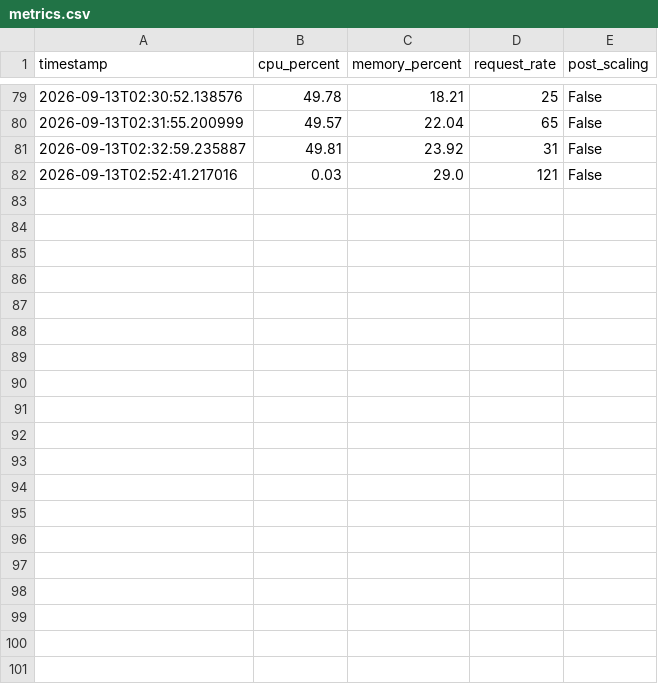
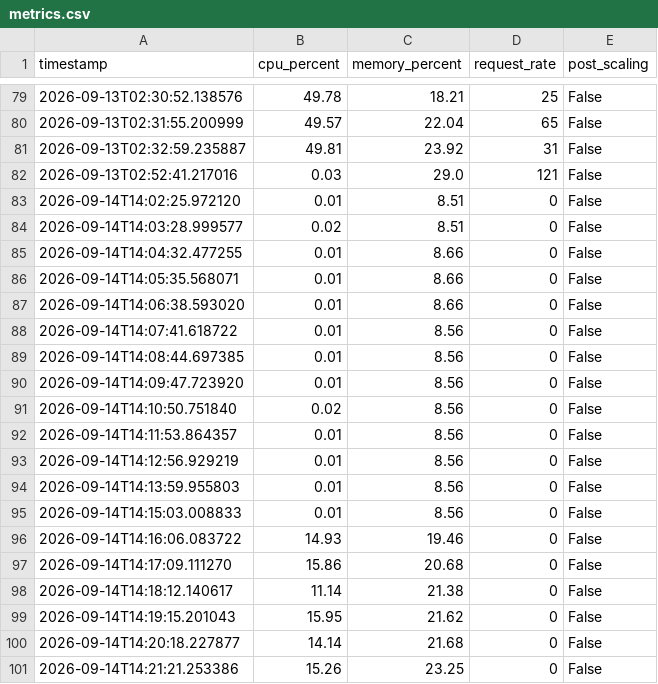
Before and after one commit to shashank3572/proximascale, a CSV file: data/collected/metrics.csv, drawn as a sheet; only a part is shown, gaps mark what is left out; the diff covers the shown part only; the diff names each change by its address in the sheet, - before the commit and + after, or states it on an @@ line.

Commit message:
updated metrics.csv

```diff
--- a/data/collected/metrics.csv
+++ b/data/collected/metrics.csv
+row 83: 2026-09-14T14:02:25.972120 | 0.01 | 8.51 | 0 | False
+row 84: 2026-09-14T14:03:28.999577 | 0.02 | 8.51 | 0 | False
+row 85: 2026-09-14T14:04:32.477255 | 0.01 | 8.66 | 0 | False
+row 86: 2026-09-14T14:05:35.568071 | 0.01 | 8.66 | 0 | False
+row 87: 2026-09-14T14:06:38.593020 | 0.01 | 8.66 | 0 | False
+row 88: 2026-09-14T14:07:41.618722 | 0.01 | 8.56 | 0 | False
+row 89: 2026-09-14T14:08:44.697385 | 0.01 | 8.56 | 0 | False
+row 90: 2026-09-14T14:09:47.723920 | 0.01 | 8.56 | 0 | False
+row 91: 2026-09-14T14:10:50.751840 | 0.02 | 8.56 | 0 | False
+row 92: 2026-09-14T14:11:53.864357 | 0.01 | 8.56 | 0 | False
+row 93: 2026-09-14T14:12:56.929219 | 0.01 | 8.56 | 0 | False
+row 94: 2026-09-14T14:13:59.955803 | 0.01 | 8.56 | 0 | False
+row 95: 2026-09-14T14:15:03.008833 | 0.01 | 8.56 | 0 | False
+row 96: 2026-09-14T14:16:06.083722 | 14.93 | 19.46 | 0 | False
+row 97: 2026-09-14T14:17:09.111270 | 15.86 | 20.68 | 0 | False
+row 98: 2026-09-14T14:18:12.140617 | 11.14 | 21.38 | 0 | False
+row 99: 2026-09-14T14:19:15.201043 | 15.95 | 21.62 | 0 | False
+row 100: 2026-09-14T14:20:18.227877 | 14.14 | 21.68 | 0 | False
+row 101: 2026-09-14T14:21:21.253386 | 15.26 | 23.25 | 0 | False
```
Also changed, not shown: 21 added rows elsewhere in this file.
